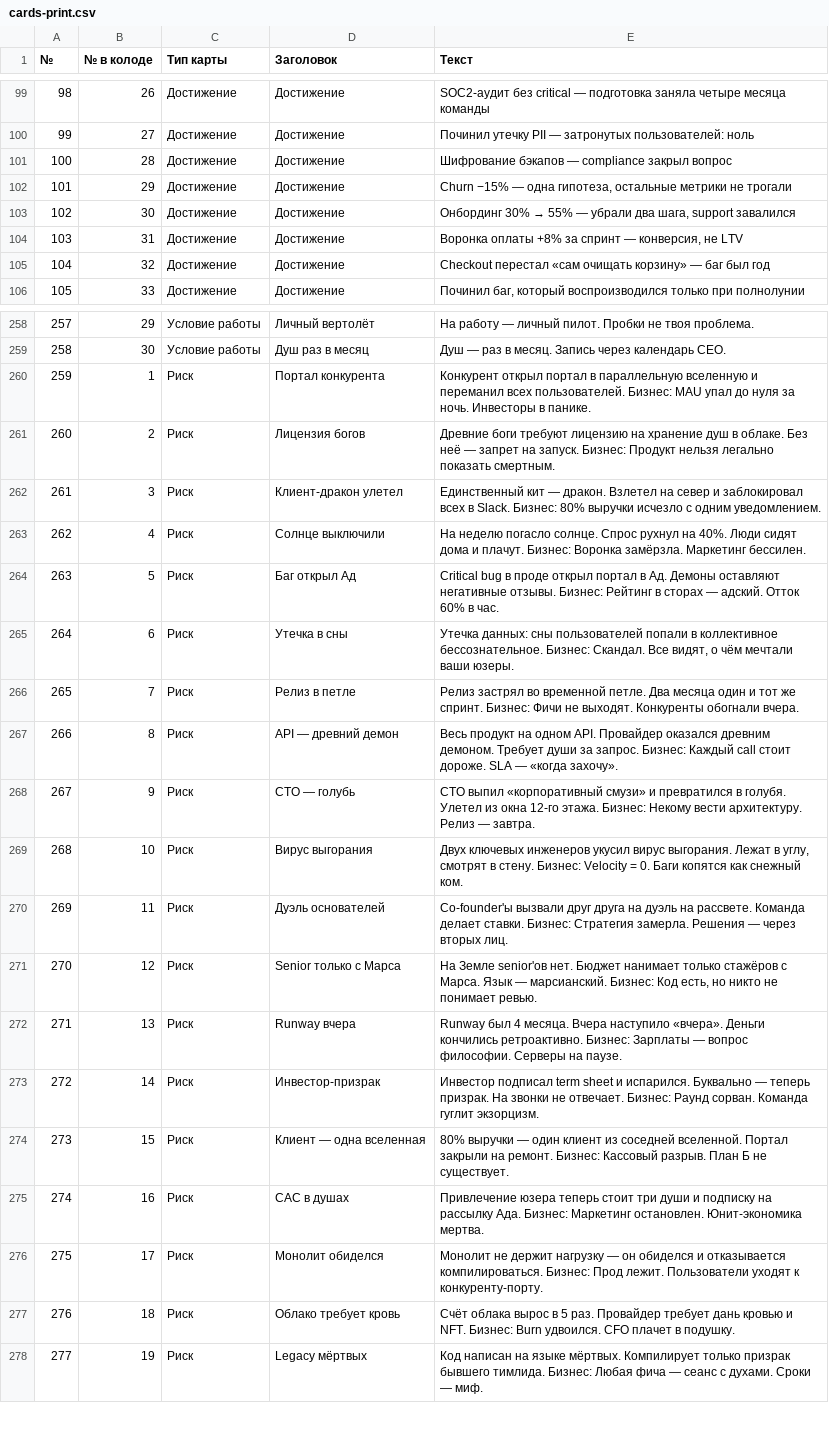
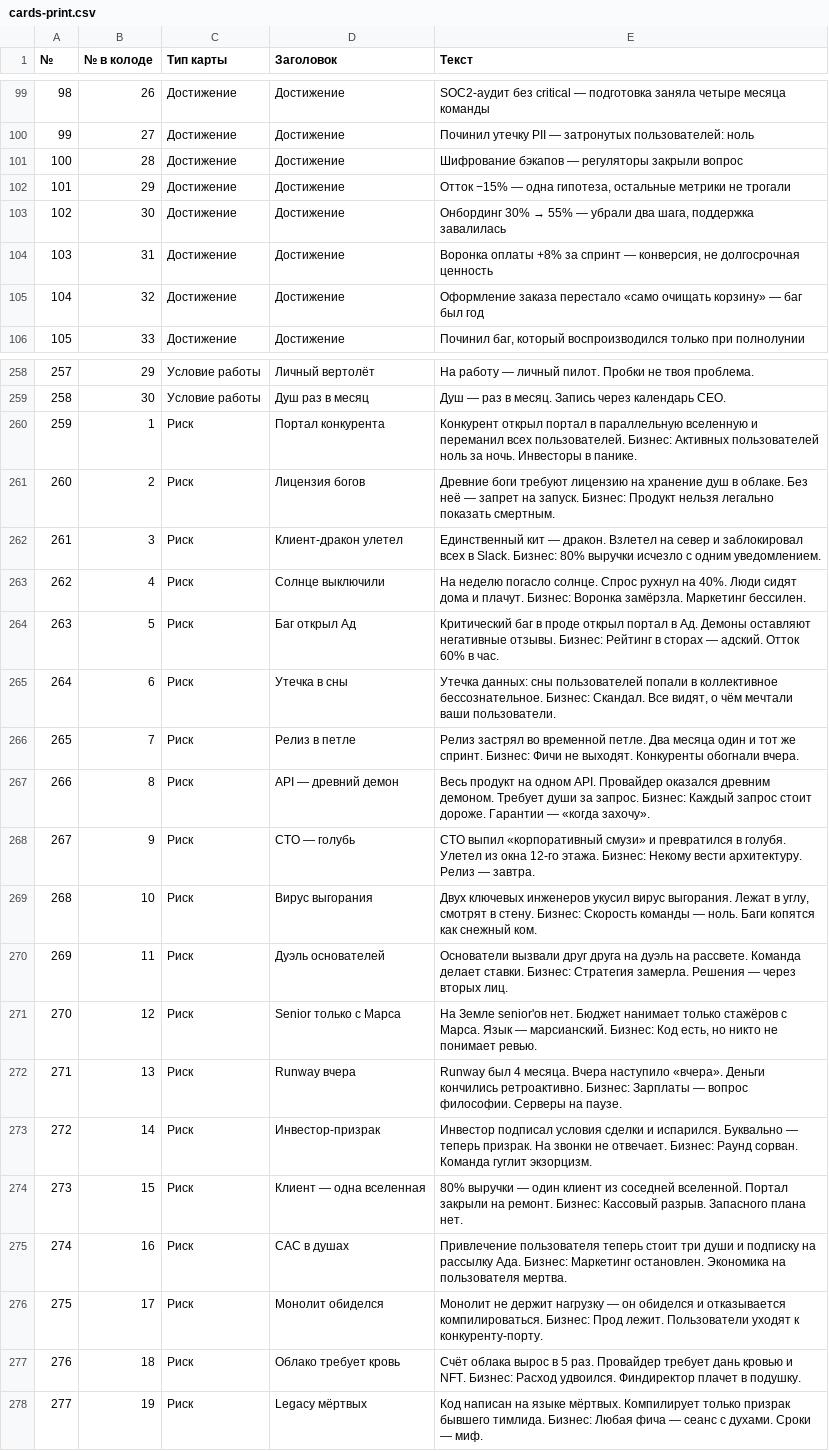
Before and after one commit to Khodyko/startupAndCookies, a CSV file: docs/cards/cards-print.csv, drawn as a sheet; only a part is shown, gaps mark what is left out; the diff covers the shown part only.

```diff
--- a/docs/cards/cards-print.csv
+++ b/docs/cards/cards-print.csv
@@ -100,7 +100,7 @@
 99,27,Достижение,Достижение,Починил утечку PII — затронутых пользователей: ноль
-100,28,Достижение,Достижение,Шифрование бэкапов — compliance закрыл вопрос
-101,29,Достижение,Достижение,"Churn −15% — одна гипотеза, остальные метрики не трогали"
-102,30,Достижение,Достижение,"Онбординг 30% → 55% — убрали два шага, support завалился"
-103,31,Достижение,Достижение,"Воронка оплаты +8% за спринт — конверсия, не LTV"
-104,32,Достижение,Достижение,Checkout перестал «сам очищать корзину» — баг был год
+100,28,Достижение,Достижение,Шифрование бэкапов — регуляторы закрыли вопрос
+101,29,Достижение,Достижение,"Отток −15% — одна гипотеза, остальные метрики не трогали"
+102,30,Достижение,Достижение,"Онбординг 30% → 55% — убрали два шага, поддержка завалилась"
+103,31,Достижение,Достижение,"Воронка оплаты +8% за спринт — конверсия, не долгосрочная ценность"
+104,32,Достижение,Достижение,Оформление заказа перестало «само очищать корзину» — баг был год
 105,33,Достижение,Достижение,"Починил баг, который воспроизводился только при полнолунии"
@@ -259,3 +259,3 @@
 258,30,Условие работы,Душ раз в месяц,Душ — раз в месяц. Запись через календарь CEO.
-259,1,Риск,Портал конкурента,Конкурент открыл портал в параллельную вселенную и переманил всех пользователей. Бизнес: MAU упал до нуля за ночь. Инвесторы в панике.
+259,1,Риск,Портал конкурента,Конкурент открыл портал в параллельную вселенную и переманил всех пользователей. Бизнес: Активных пользователей ноль за ночь. Инвесторы в панике.
 260,2,Риск,Лицензия богов,Древние боги требуют лицензию на хранение душ в облаке. Без неё — запрет на запуск. Бизнес: Продукт нельзя легально показать смертным.
@@ -263,16 +263,16 @@
 262,4,Риск,Солнце выключили,На неделю погасло солнце. Спрос рухнул на 40%. Люди сидят дома и плачут. Бизнес: Воронка замёрзла. Маркетинг бессилен.
-263,5,Риск,Баг открыл Ад,Critical bug в проде открыл портал в Ад. Демоны оставляют негативные отзывы. Бизнес: Рейтинг в сторах — адский. Отток 60% в час.
-264,6,Риск,Утечка в сны,"Утечка данных: сны пользователей попали в коллективное бессознательное. Бизнес: Скандал. Все видят, о чём мечтали ваши юзеры."
+263,5,Риск,Баг открыл Ад,Критический баг в проде открыл портал в Ад. Демоны оставляют негативные отзывы. Бизнес: Рейтинг в сторах — адский. Отток 60% в час.
+264,6,Риск,Утечка в сны,"Утечка данных: сны пользователей попали в коллективное бессознательное. Бизнес: Скандал. Все видят, о чём мечтали ваши пользователи."
 265,7,Риск,Релиз в петле,Релиз застрял во временной петле. Два месяца один и тот же спринт. Бизнес: Фичи не выходят. Конкуренты обогнали вчера.
-266,8,Риск,API — древний демон,Весь продукт на одном API. Провайдер оказался древним демоном. Требует души за запрос. Бизнес: Каждый call стоит дороже. SLA — «когда захочу».
+266,8,Риск,API — древний демон,Весь продукт на одном API. Провайдер оказался древним демоном. Требует души за запрос. Бизнес: Каждый запрос стоит дороже. Гарантии — «когда захочу».
 267,9,Риск,CTO — голубь,CTO выпил «корпоративный смузи» и превратился в голубя. Улетел из окна 12-го этажа. Бизнес: Некому вести архитектуру. Релиз — завтра.
-268,10,Риск,Вирус выгорания,"Двух ключевых инженеров укусил вирус выгорания. Лежат в углу, смотрят в стену. Бизнес: Velocity = 0. Баги копятся как снежный ком."
-269,11,Риск,Дуэль основателей,Co-founder'ы вызвали друг друга на дуэль на рассвете. Команда делает ставки. Бизнес: Стратегия замерла. Решения — через вторых лиц.
+268,10,Риск,Вирус выгорания,"Двух ключевых инженеров укусил вирус выгорания. Лежат в углу, смотрят в стену. Бизнес: Скорость команды — ноль. Баги копятся как снежный ком."
+269,11,Риск,Дуэль основателей,Основатели вызвали друг друга на дуэль на рассвете. Команда делает ставки. Бизнес: Стратегия замерла. Решения — через вторых лиц.
 270,12,Риск,Senior только с Марса,"На Земле senior'ов нет. Бюджет нанимает только стажёров с Марса. Язык — марсианский. Бизнес: Код есть, но никто не понимает ревью."
 271,13,Риск,Runway вчера,Runway был 4 месяца. Вчера наступило «вчера». Деньги кончились ретроактивно. Бизнес: Зарплаты — вопрос философии. Серверы на паузе.
-272,14,Риск,Инвестор-призрак,Инвестор подписал term sheet и испарился. Буквально — теперь призрак. На звонки не отвечает. Бизнес: Раунд сорван. Команда гуглит экзорцизм.
-273,15,Риск,Клиент — одна вселенная,80% выручки — один клиент из соседней вселенной. Портал закрыли на ремонт. Бизнес: Кассовый разрыв. План Б не существует.
-274,16,Риск,CAC в душах,Привлечение юзера теперь стоит три души и подписку на рассылку Ада. Бизнес: Маркетинг остановлен. Юнит-экономика мертва.
+272,14,Риск,Инвестор-призрак,Инвестор подписал условия сделки и испарился. Буквально — теперь призрак. На звонки не отвечает. Бизнес: Раунд сорван. Команда гуглит экзорцизм.
+273,15,Риск,Клиент — одна вселенная,80% выручки — один клиент из соседней вселенной. Портал закрыли на ремонт. Бизнес: Кассовый разрыв. Запасного плана нет.
+274,16,Риск,CAC в душах,Привлечение пользователя теперь стоит три души и подписку на рассылку Ада. Бизнес: Маркетинг остановлен. Экономика на пользователя мертва.
 275,17,Риск,Монолит обиделся,Монолит не держит нагрузку — он обиделся и отказывается компилироваться. Бизнес: Прод лежит. Пользователи уходят к конкуренту-порту.
-276,18,Риск,Облако требует кровь,Счёт облака вырос в 5 раз. Провайдер требует дань кровью и NFT. Бизнес: Burn удвоился. CFO плачет в подушку.
+276,18,Риск,Облако требует кровь,Счёт облака вырос в 5 раз. Провайдер требует дань кровью и NFT. Бизнес: Расход удвоился. Финдиректор плачет в подушку.
 277,19,Риск,Legacy мёртвых,Код написан на языке мёртвых. Компилирует только призрак бывшего тимлида. Бизнес: Любая фича — сеанс с духами. Сроки — миф.
```
Also changed, not shown: 75 edited cells elsewhere in this file, 5 other files.
